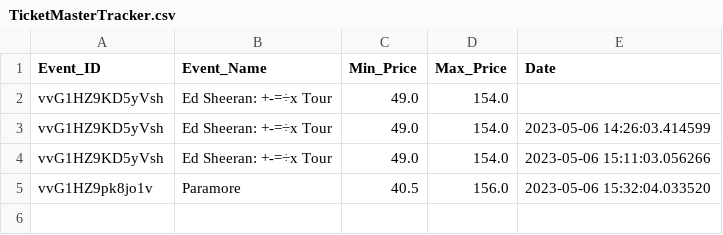
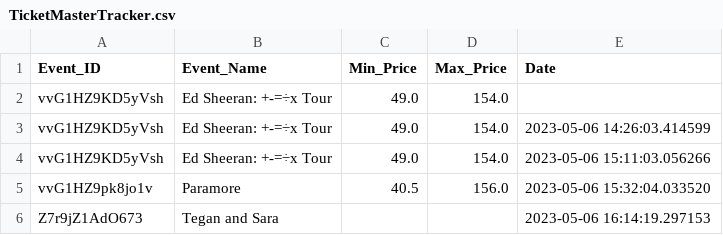
Before and after one commit to weimonlu/TicketMasterPriceTracker, a CSV file: TicketMasterTracker.csv, drawn as a sheet.

Commit message:
error handling for price ranges

```diff
--- a/TicketMasterTracker.csv
+++ b/TicketMasterTracker.csv
@@ -5 +5,2 @@ vvG1HZ9KD5yVsh,Ed Sheeran: +-=÷x Tour,49.0,154.0,2023-05-06 15:11:03.056266
 vvG1HZ9pk8jo1v,Paramore,40.5,156.0,2023-05-06 15:32:04.033520
+Z7r9jZ1AdO673,Tegan and Sara,,,2023-05-06 16:14:19.297153
```
Also changed, not shown: 1 other file.
